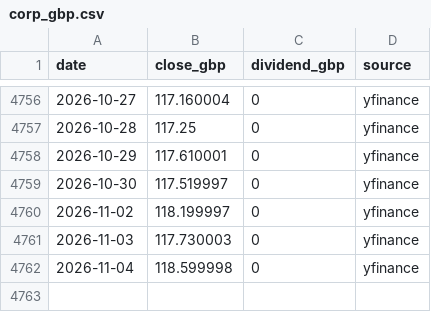
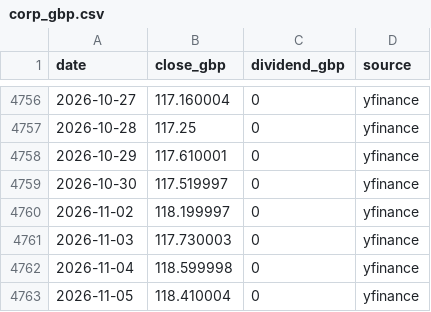
Before and after one commit to Claritus-Wealth/market-picture, a CSV file: data/etf/corp_gbp.csv, drawn as a sheet; only a part is shown, gaps mark what is left out.

```diff
--- a/data/etf/corp_gbp.csv
+++ b/data/etf/corp_gbp.csv
@@ -4762 +4762,2 @@ date,close_gbp,dividend_gbp,source
 2026-11-04,118.599998,0,yfinance
+2026-11-05,118.410004,0,yfinance
```
Also changed, not shown: data/etf/at1.csv, data/etf/gilt_long.csv, 52 other files.
